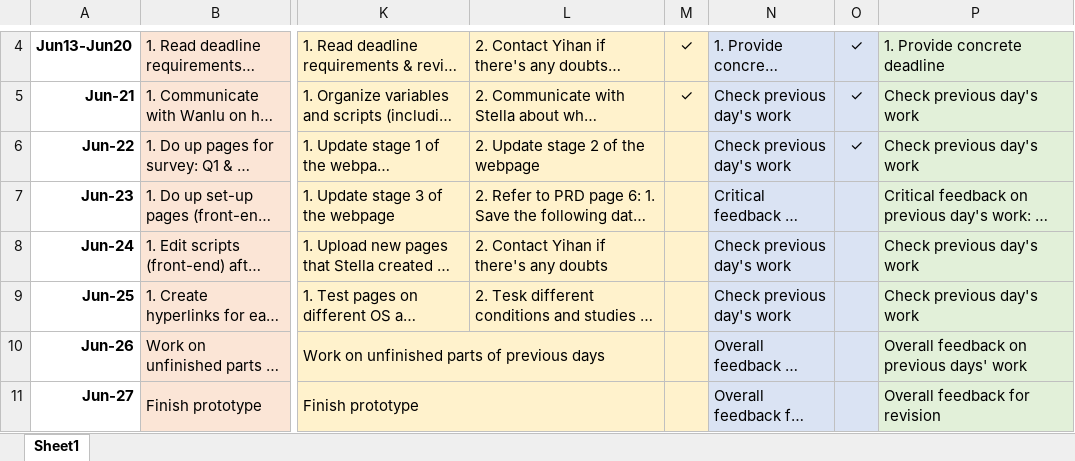
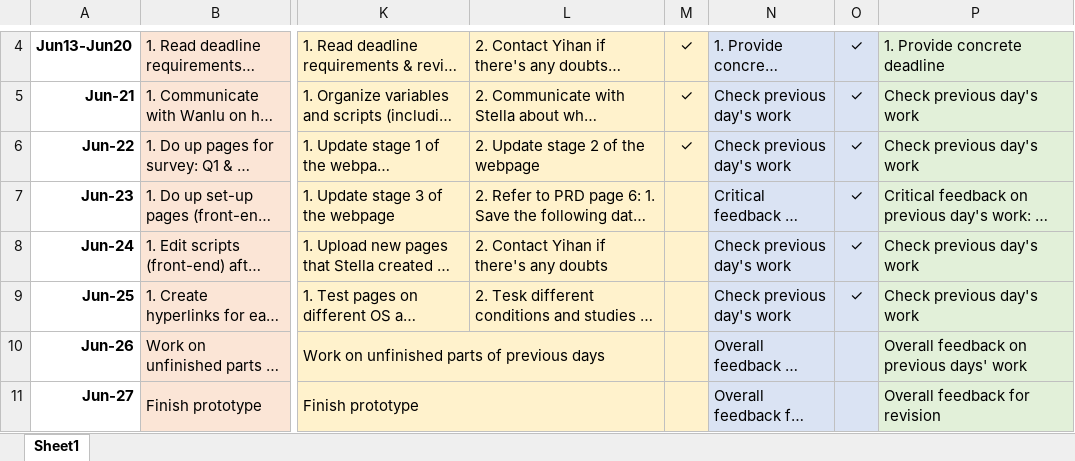
Before and after one commit to ZWLori/robo-advisor, an Excel workbook: PRD/Concrete timeline_15.06.18.xlsx, sheet Sheet1, drawn as a sheet; only a part is shown, gaps mark what is left out; long unchanged cells end in …; values as stored, in another font and other column widths than the file's, no borders; the diff names each change by its address in the sheet, - before the commit and + after, or states it on an @@ line.

Commit message:
update task status

```diff
--- a/PRD/Concrete timeline_15.06.18.xlsx (sheet Sheet1)
+++ b/PRD/Concrete timeline_15.06.18.xlsx (sheet Sheet1)
-M6: (empty)
+M6: ✓
-O7:O9: (empty)
+O7:O9: ✓
```
